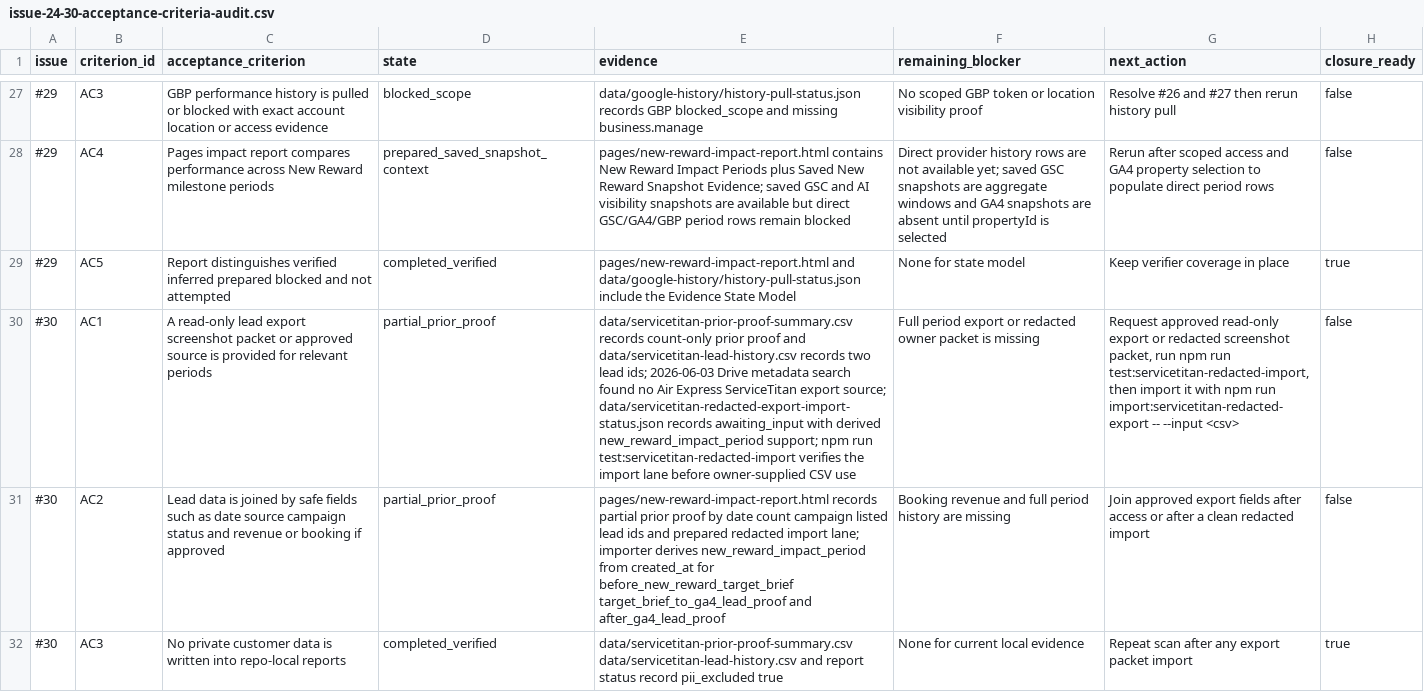
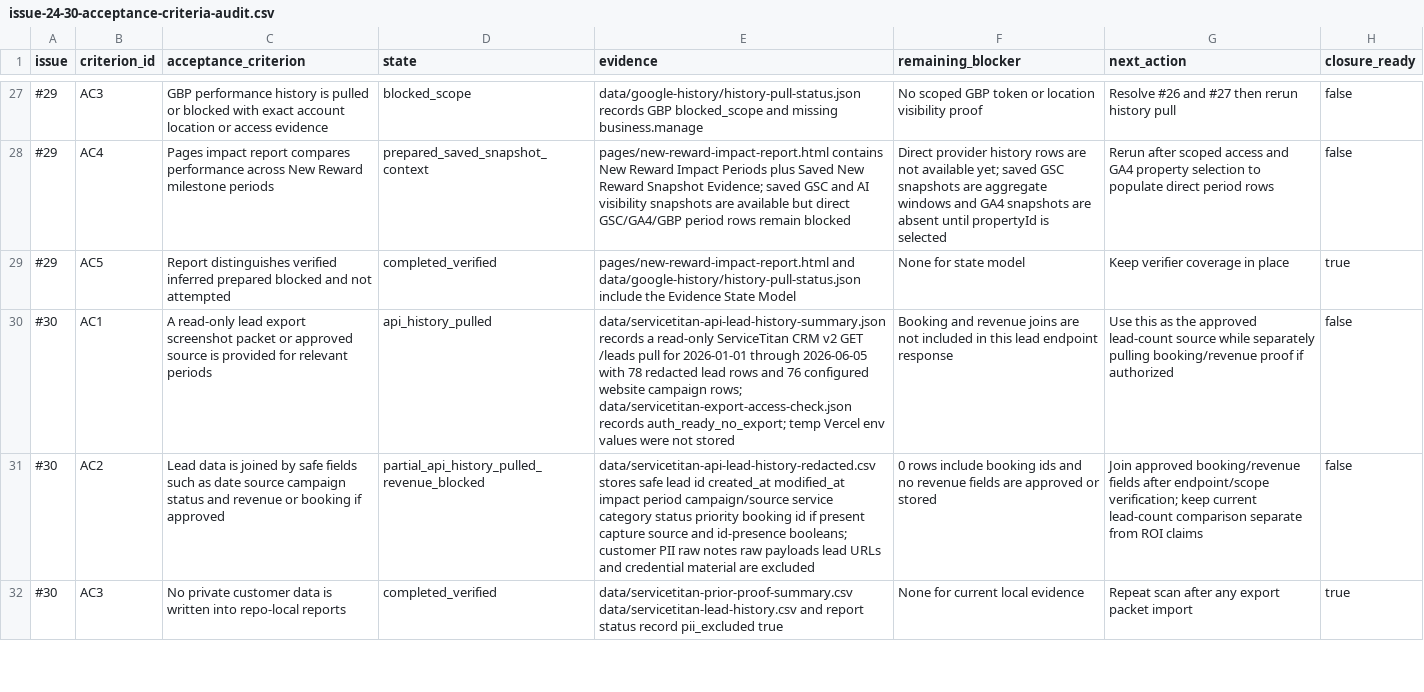
Before and after one commit to CryptoJym/air-express-hvac, a CSV file: data/issue-24-30-acceptance-criteria-audit.csv, drawn as a sheet; only a part is shown, gaps mark what is left out; the diff covers the shown part only; the diff names each change by its address in the sheet, - before the commit and + after, or states it on an @@ line.

```diff
--- a/data/issue-24-30-acceptance-criteria-audit.csv
+++ b/data/issue-24-30-acceptance-criteria-audit.csv
-D30 (state): partial_prior_proof
+D30 (state): api_history_pulled
-E30 (evidence): data/servicetitan-prior-proof-summary.csv records count-only prior proof and data/servicetitan-lead-history.csv records two lead ids; 2026-06-03 Drive metadata search found no Air Express ServiceTitan export source; data/servicetitan-redacted-export-import-status.json records awaiting_input with derived new_reward_impact_period support; npm run test:servicetitan-redacted-import verifies the import lane before owner-supplied CSV use
+E30 (evidence): data/servicetitan-api-lead-history-summary.json records a read-only ServiceTitan CRM v2 GET /leads pull for 2026-01-01 through 2026-06-05 with 78 redacted lead rows and 76 configured website campaign rows; data/servicetitan-export-access-check.json records auth_ready_no_export; temp Vercel env values were not stored
-F30 (remaining_blocker): Full period export or redacted owner packet is missing
+F30 (remaining_blocker): Booking and revenue joins are not included in this lead endpoint response
-G30 (next_action): Request approved read-only export or redacted screenshot packet, run npm run test:servicetitan-redacted-import, then import it with npm run import:servicetitan-redacted-export -- --input <csv>
+G30 (next_action): Use this as the approved lead-count source while separately pulling booking/revenue proof if authorized
-D31 (state): partial_prior_proof
+D31 (state): partial_api_history_pulled_revenue_blocked
-E31 (evidence): pages/new-reward-impact-report.html records partial prior proof by date count campaign listed lead ids and prepared redacted import lane; importer derives new_reward_impact_period from created_at for before_new_reward_target_brief target_brief_to_ga4_lead_proof and after_ga4_lead_proof
+E31 (evidence): data/servicetitan-api-lead-history-redacted.csv stores safe lead id created_at modified_at impact period campaign/source service category status priority booking id if present capture source and id-presence booleans; customer PII raw notes raw payloads lead URLs and credential material are excluded
-F31 (remaining_blocker): Booking revenue and full period history are missing
+F31 (remaining_blocker): 0 rows include booking ids and no revenue fields are approved or stored
-G31 (next_action): Join approved export fields after access or after a clean redacted import
+G31 (next_action): Join approved booking/revenue fields after endpoint/scope verification; keep current lead-count comparison separate from ROI claims
```
Also changed, not shown: 7 edited cells elsewhere in this file, data/air-express-next-action-issue-map.csv, data/air-express-weekly-pulse-metrics.csv, 33 other files.
